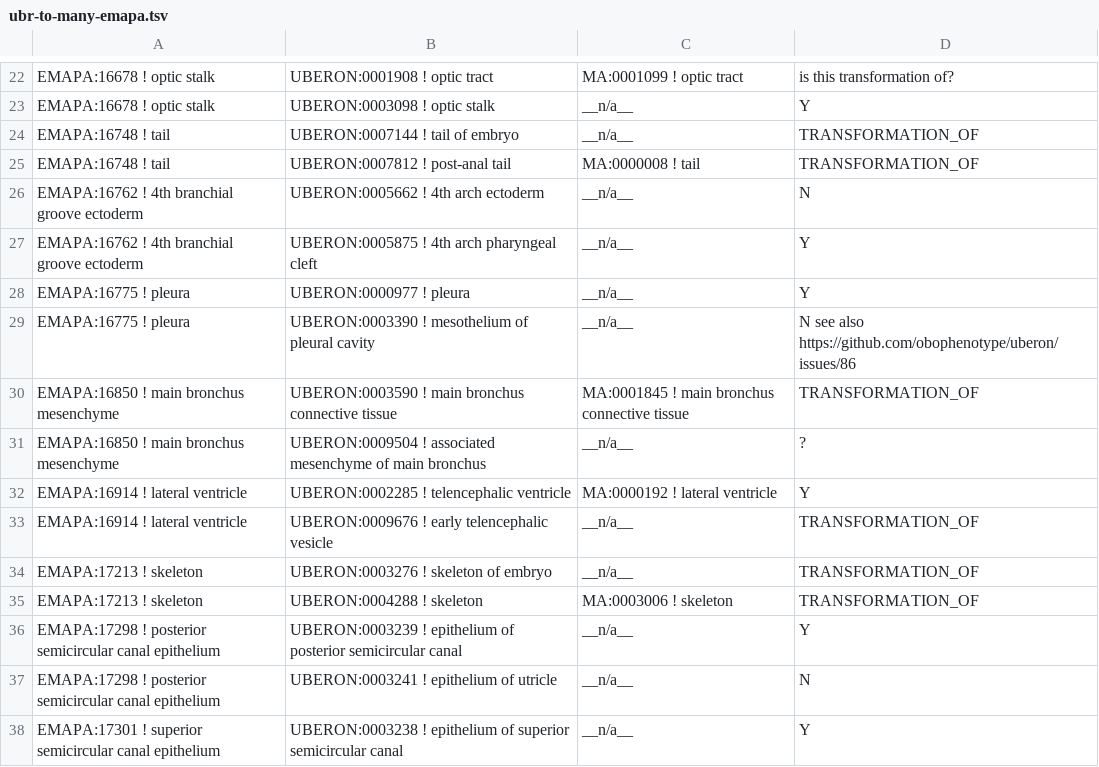
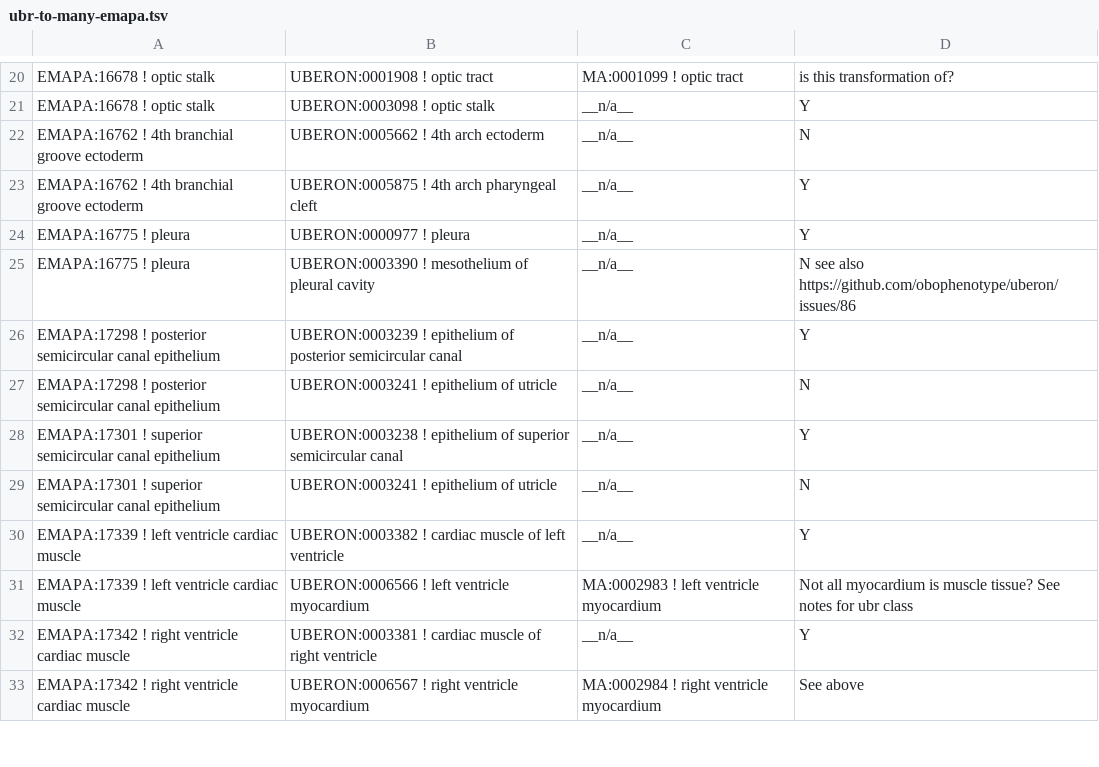
Before and after one commit to obophenotype/uberon, a TSV file: scratch/ubr-to-many-emapa.tsv, drawn as a sheet; only a part is shown, gaps mark what is left out; the shorter side is filled out with more unchanged rows; the diff covers the shown part only.

Commit message:
ensured transformation_of holds between all CT and mesenchymes. Note that we still have the unsatisfactory situation of MA xreffing the earlier structure, TBD. Obsoleted skeleton of embryo as this was not useful. Made post-anal tail follow transformation-of edges. We retain the embryonic tail as its a useful grouping for humans and other chordates that lack the adult post-anal tail. #664

```diff
--- a/scratch/ubr-to-many-emapa.tsv
+++ b/scratch/ubr-to-many-emapa.tsv
@@ -23,4 +21,2 @@ EMAPA:16678 ! optic stalk	UBERON:0001908 ! optic tract	MA:0001099 ! optic tract
 EMAPA:16678 ! optic stalk	UBERON:0003098 ! optic stalk	__n/a__	Y
-EMAPA:16748 ! tail	UBERON:0007144 ! tail of embryo	__n/a__	TRANSFORMATION_OF
-EMAPA:16748 ! tail	UBERON:0007812 ! post-anal tail	MA:0000008 ! tail	TRANSFORMATION_OF
 EMAPA:16762 ! 4th branchial groove ectoderm	UBERON:0005662 ! 4th arch ectoderm	__n/a__	N
@@ -29,8 +25,2 @@ EMAPA:16775 ! pleura	UBERON:0000977 ! pleura	__n/a__	Y
 EMAPA:16775 ! pleura	UBERON:0003390 ! mesothelium of pleural cavity	__n/a__	N see also https://github.com/obophenotype/uberon/issues/86
-EMAPA:16850 ! main bronchus mesenchyme	UBERON:0003590 ! main bronchus connective tissue	MA:0001845 ! main bronchus connective tissue	TRANSFORMATION_OF
-EMAPA:16850 ! main bronchus mesenchyme	UBERON:0009504 ! associated mesenchyme of main bronchus	__n/a__	?
-EMAPA:16914 ! lateral ventricle	UBERON:0002285 ! telencephalic ventricle	MA:0000192 ! lateral ventricle	Y
-EMAPA:16914 ! lateral ventricle	UBERON:0009676 ! early telencephalic vesicle	__n/a__	TRANSFORMATION_OF
-EMAPA:17213 ! skeleton	UBERON:0003276 ! skeleton of embryo	__n/a__	TRANSFORMATION_OF
-EMAPA:17213 ! skeleton	UBERON:0004288 ! skeleton	MA:0003006 ! skeleton	TRANSFORMATION_OF
 EMAPA:17298 ! posterior semicircular canal epithelium	UBERON:0003239 ! epithelium of posterior semicircular canal	__n/a__	Y
```
Also changed, not shown: 31 removed rows elsewhere in this file, 1 other file.
